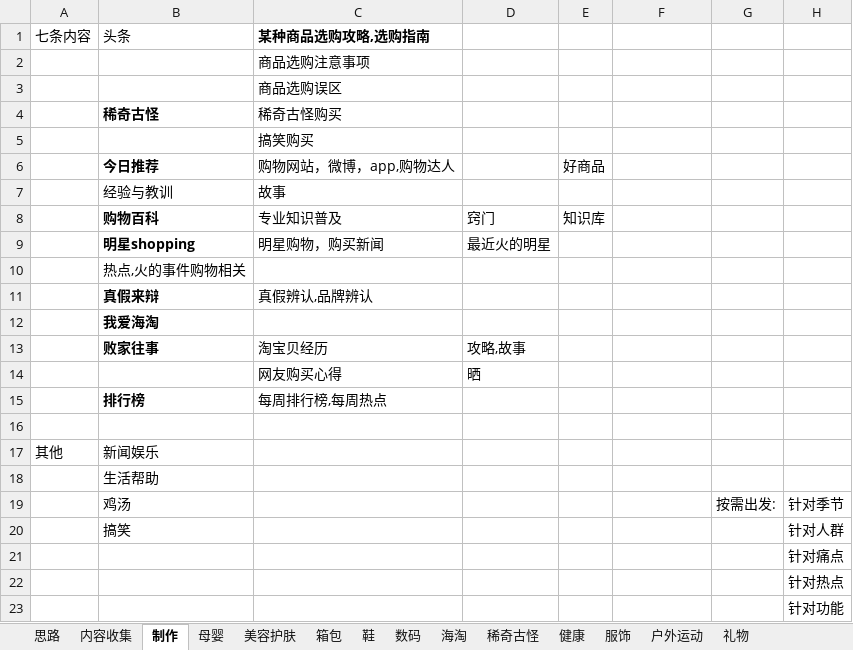
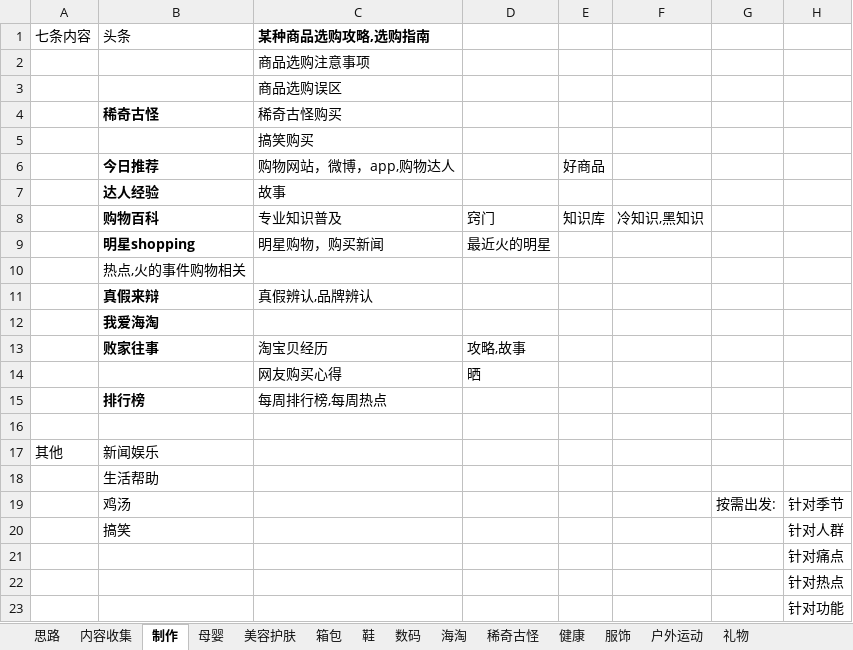
Before and after one commit to colenhyt/ai, an Excel workbook: boxsite/购物经验快报.xlsx, sheet 制作, drawn as a sheet; only a part is shown; values as stored, in another font and other column widths than the file's, no borders; the diff names each change by its address in the sheet, - before the commit and + after, or states it on an @@ line.

```diff
--- a/boxsite/购物经验快报.xlsx (sheet 制作)
+++ b/boxsite/购物经验快报.xlsx (sheet 制作)
-B7 (头条): 经验与教训
+B7 (头条): 达人经验
-B7 bold: off
+B7 bold: on
-F8: (empty)
+F8: 冷知识,黑知识
```
